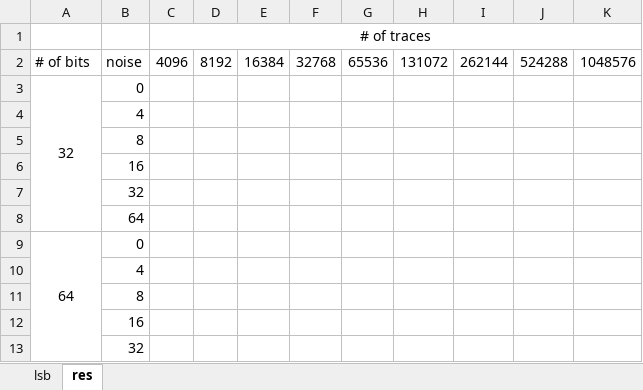
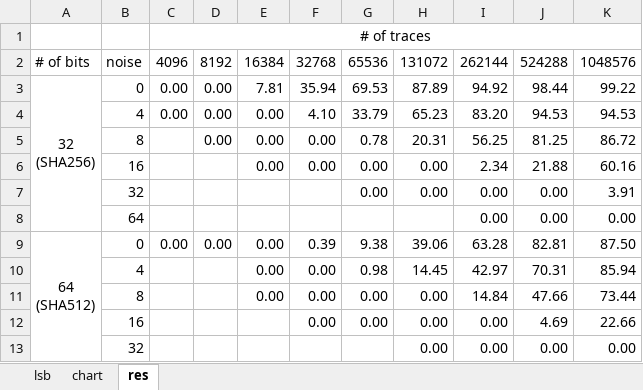
Before and after one commit to fortify-iq/sha2-attack, an Excel workbook: docs/sha2_attack_stats.xlsx, sheet res, drawn as a sheet; values as stored, in another font and other column widths than the file's, no borders; conditional formats not drawn; removed rows and columns are numbered as before the commit, all else as after; ↵ is a line break in a cell; the diff names each change by its address in the sheet, - before the commit and + after, or states it on an @@ line.

```diff
--- a/docs/sha2_attack_stats.xlsx (sheet res)
+++ b/docs/sha2_attack_stats.xlsx (sheet res)
+sheet tab: chart
-row 3: 32 | 0
-row 4:  | 4
-row 5:  | 8
-row 6:  | 16
-row 7:  | 32
-row 8:  | 64
-row 9: 64 | 0
-row 10:  | 4
-row 11:  | 8
-row 12:  | 16
-row 13:  | 32
+row 3: 32 ↵ (SHA256) | 0 | 0.00 | 0.00 | 7.81 | 35.94 | 69.53 | 87.89 | 94.92 | 98.44 | 99.22
+row 4:  | 4 | 0.00 | 0.00 | 0.00 | 4.10 | 33.79 | 65.23 | 83.20 | 94.53 | 94.53
+row 5:  | 8 |  | 0.00 | 0.00 | 0.00 | 0.78 | 20.31 | 56.25 | 81.25 | 86.72
+row 6:  | 16 |  |  | 0.00 | 0.00 | 0.00 | 0.00 | 2.34 | 21.88 | 60.16
+row 7:  | 32 |  |  |  |  | 0.00 | 0.00 | 0.00 | 0.00 | 3.91
+row 8:  | 64 |  |  |  |  |  |  | 0.00 | 0.00 | 0.00
+row 9: 64 ↵ (SHA512) | 0 | 0.00 | 0.00 | 0.00 | 0.39 | 9.38 | 39.06 | 63.28 | 82.81 | 87.50
+row 10:  | 4 |  |  | 0.00 | 0.00 | 0.98 | 14.45 | 42.97 | 70.31 | 85.94
+row 11:  | 8 |  |  | 0.00 | 0.00 | 0.00 | 0.00 | 14.84 | 47.66 | 73.44
+row 12:  | 16 |  |  |  | 0.00 | 0.00 | 0.00 | 0.00 | 4.69 | 22.66
+row 13:  | 32 |  |  |  |  |  | 0.00 | 0.00 | 0.00 | 0.00
```
Also changed, not shown: sheet lsb, charts or pictures, 2 other files.
